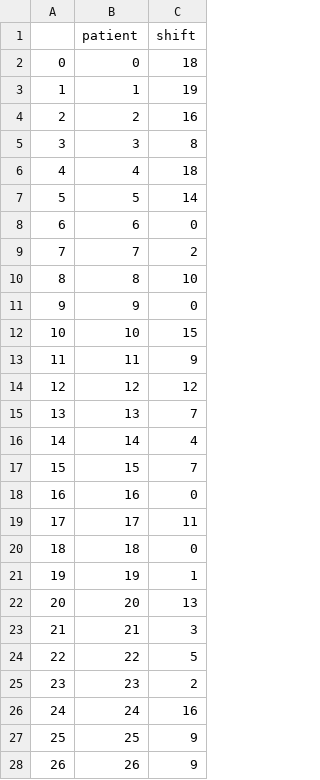
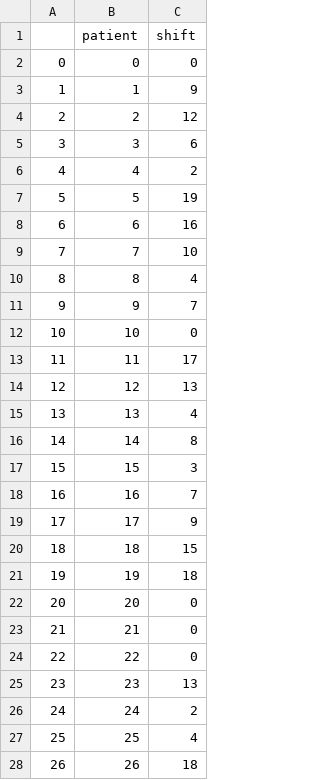
Before and after one commit to noamgold/robust-binpacking-convex-knapsack, a CSV file: data/Dep13300with_a_ahat_test_withlabe_V2_HighLoad_04W_071Patients.csv_schedule_OT0.003_fixed20bins.csv, drawn as a sheet; only a part is shown; the diff covers the shown part only.

```diff
--- a/data/Dep13300with_a_ahat_test_withlabe_V2_HighLoad_04W_071Patients.csv_schedule_OT0.003_fixed20bins.csv
+++ b/data/Dep13300with_a_ahat_test_withlabe_V2_HighLoad_04W_071Patients.csv_schedule_OT0.003_fixed20bins.csv
@@ -1,28 +1,28 @@
 ,patient,shift
-0,0,18
-1,1,19
-2,2,16
-3,3,8
-4,4,18
-5,5,14
-6,6,0
-7,7,2
-8,8,10
-9,9,0
-10,10,15
-11,11,9
-12,12,12
-13,13,7
-14,14,4
-15,15,7
-16,16,0
-17,17,11
-18,18,0
-19,19,1
-20,20,13
-21,21,3
-22,22,5
-23,23,2
-24,24,16
-25,25,9
-26,26,9
+0,0,0
+1,1,9
+2,2,12
+3,3,6
+4,4,2
+5,5,19
+6,6,16
+7,7,10
+8,8,4
+9,9,7
+10,10,0
+11,11,17
+12,12,13
+13,13,4
+14,14,8
+15,15,3
+16,16,7
+17,17,9
+18,18,15
+19,19,18
+20,20,0
+21,21,0
+22,22,0
+23,23,13
+24,24,2
+25,25,4
+26,26,18
```
Also changed, not shown: 12 removed rows and 42 edited cells elsewhere in this file, data/Dep13300with_a_ahat_test_withlabe_V2_HighLoad_02W_032Patients.csv_schedule_OT0.003_fixed10bins.csv, 2 other files.
